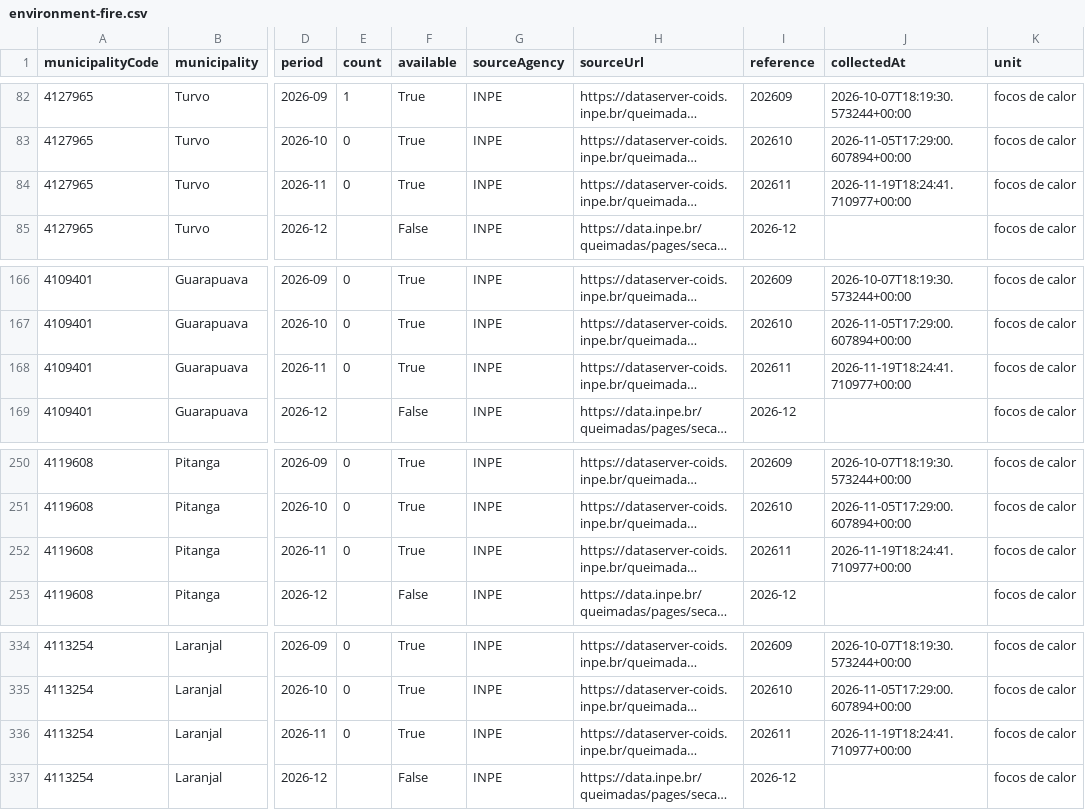
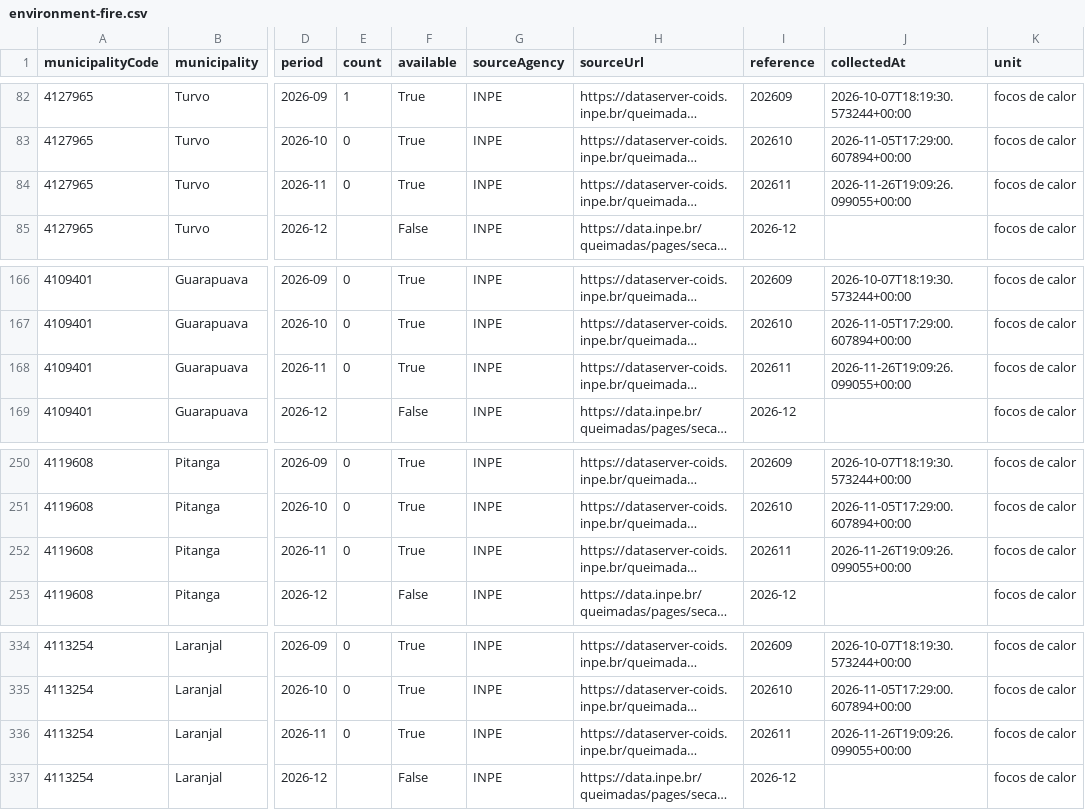
Before and after one commit to Alantratch/observatorio-turvo-estatico, a CSV file: public/data/exports/environment-fire.csv, drawn as a sheet; only a part is shown, gaps mark what is left out; long unchanged cells end in …; the diff names each change by its address in the sheet, - before the commit and + after, or states it on an @@ line.

```diff
--- a/public/data/exports/environment-fire.csv
+++ b/public/data/exports/environment-fire.csv
-J84 (collectedAt): 2026-11-19T18:24:41.710977+00:00
+J84 (collectedAt): 2026-11-26T19:09:26.099055+00:00
-J168 (collectedAt): 2026-11-19T18:24:41.710977+00:00
+J168 (collectedAt): 2026-11-26T19:09:26.099055+00:00
-J252 (collectedAt): 2026-11-19T18:24:41.710977+00:00
+J252 (collectedAt): 2026-11-26T19:09:26.099055+00:00
-J336 (collectedAt): 2026-11-19T18:24:41.710977+00:00
+J336 (collectedAt): 2026-11-26T19:09:26.099055+00:00
```
Also changed, not shown: 2 other files.
